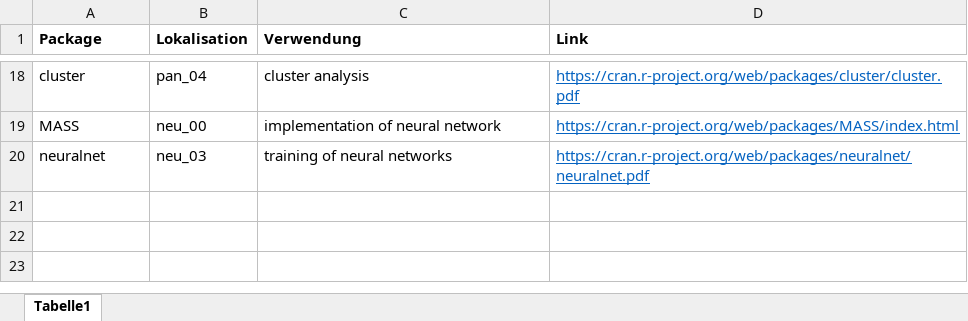
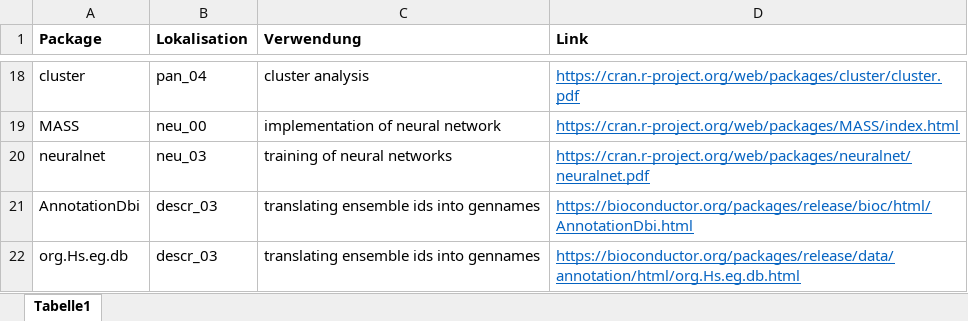
Before and after one commit to datascience-mobi-2022/2022-topic-02-team-05, an Excel workbook: markdown/markdown_demo/markdown_demo/PackagesRProjekt.xlsx, sheet Tabelle1, drawn as a sheet; only a part is shown, gaps mark what is left out; values as stored, in another font and other column widths than the file's, no borders; the diff names each change by its address in the sheet, - before the commit and + after, or states it on an @@ line.

Commit message:
excel verändert

```diff
--- a/markdown/markdown_demo/markdown_demo/PackagesRProjekt.xlsx (sheet Tabelle1)
+++ b/markdown/markdown_demo/markdown_demo/PackagesRProjekt.xlsx (sheet Tabelle1)
+row 21: AnnotationDbi | descr_03 | translating ensemble ids into gennames | https://bioconductor.org/packages/release/bioc/html/AnnotationDbi.html
+row 22: org.Hs.eg.db | descr_03 | translating ensemble ids into gennames | https://bioconductor.org/packages/release/data/annotation/html/org.Hs.eg.db.html
```
